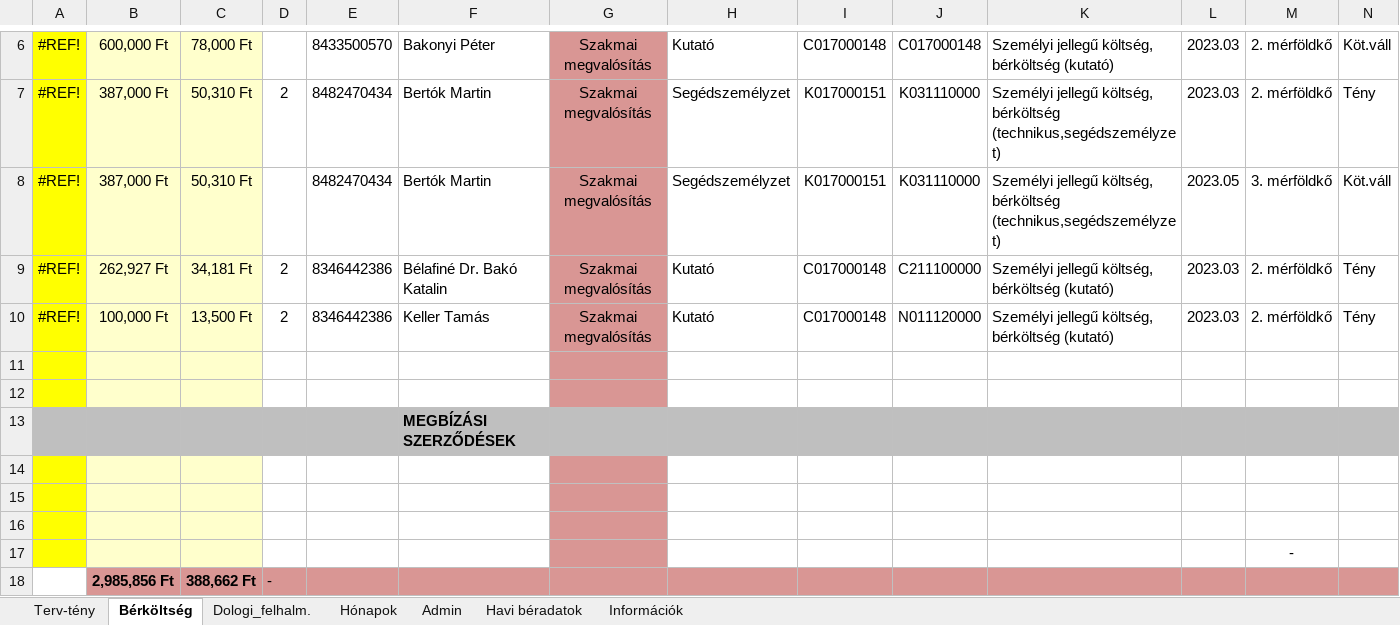
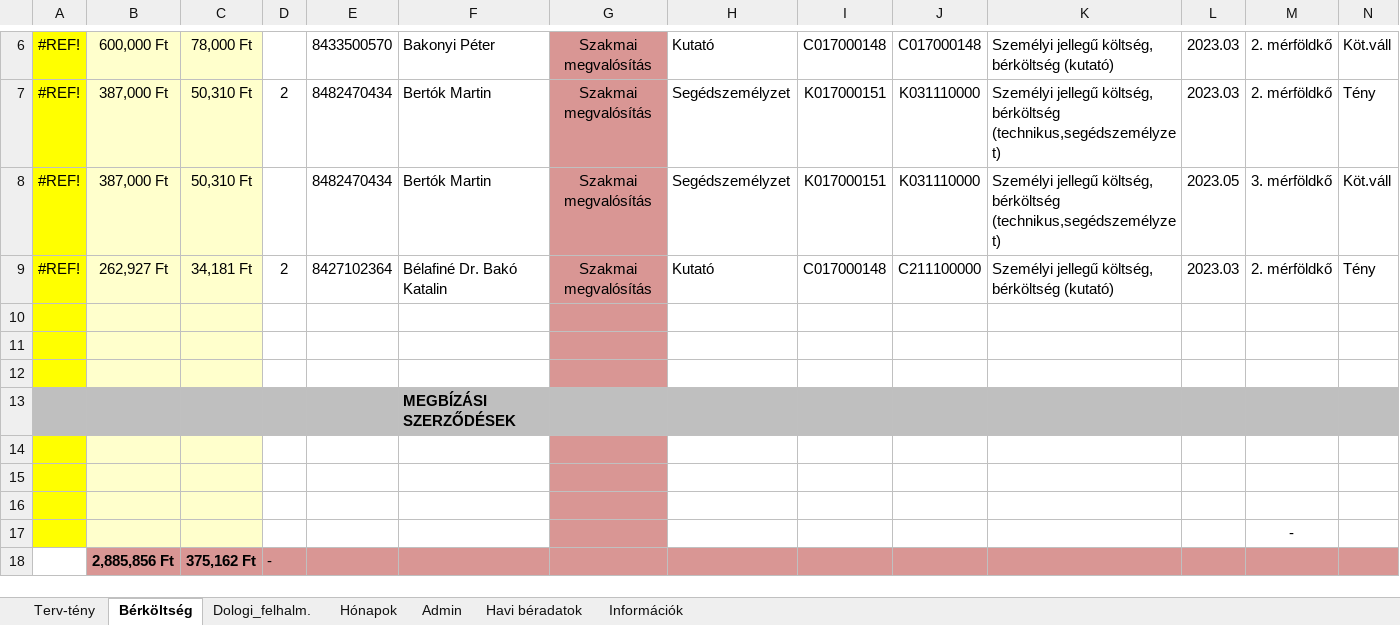
Before and after one commit to gdomjan83/ExcelLoaderToolForAccounting, an Excel workbook: TestApp/bin/Debug/net6.0-windows/Resources/rrf_teszt.xlsx, sheet Bérköltség, drawn as a sheet; only a part is shown, gaps mark what is left out; values as stored, in another font and other column widths than the file's, no borders; removed rows and columns are numbered as before the commit, all else as after; rows hold the shown columns only; the diff names each change by its address in the sheet, - before the commit and + after, or states it on an @@ line.

```diff
--- a/TestApp/bin/Debug/net6.0-windows/Resources/rrf_teszt.xlsx (sheet Bérköltség)
+++ b/TestApp/bin/Debug/net6.0-windows/Resources/rrf_teszt.xlsx (sheet Bérköltség)
-E9: 8346442386
+E9: 8427102364
-row 10: #REF! | 100,000 Ft | 13,500 Ft | 2 | 8346442386 | Keller Tamás | Szakmai megvalósítás | Kutató | C017000148 | N011120000 | Személyi jellegű költség, bérköltség (kutató) | 2023.03 | 2. mérföldkő | Tény
+row 10: (empty)
-row 18:  | 2,985,856 Ft | 388,662 Ft | -
+row 18:  | 2,885,856 Ft | 375,162 Ft | -
```
Also changed, not shown: sheet Terv-tény, TestApp/bin/Debug/net6.0-windows/Resources/np_teszt.xlsx, 35 other files.
